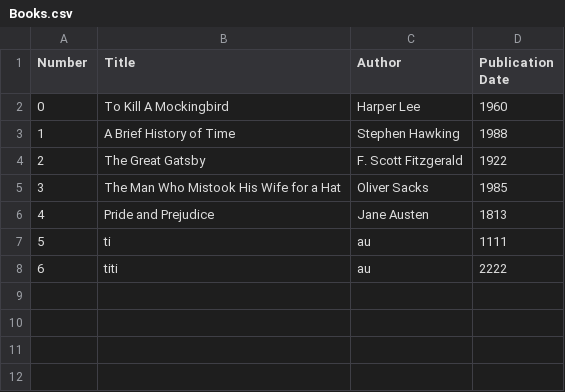
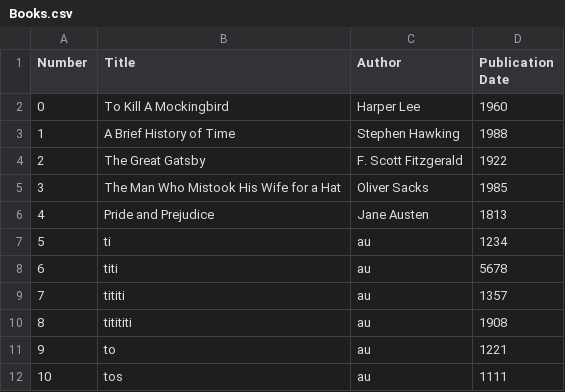
Before and after one commit to bsymonicaneo/study, a CSV file: Books.csv, drawn as a sheet.

```diff
--- a/Books.csv
+++ b/Books.csv
@@ -6,3 +6,7 @@ Number,Title,Author,Publication Date
 4,Pride and Prejudice,Jane Austen,1813
-5,ti, au, 1111
-6,titi, au, 2222
+5,ti, au, 1234
+6,titi, au, 5678
+7,tititi, au, 1357
+8,titititi, au, 1908
+9,to, au, 1221
+10,tos, au, 1111
```
Also changed, not shown: 6 other files.
